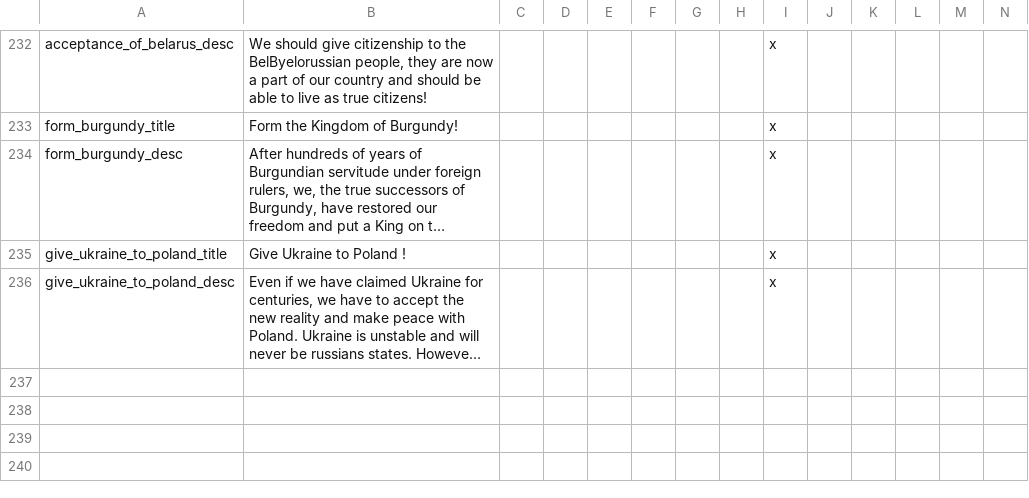
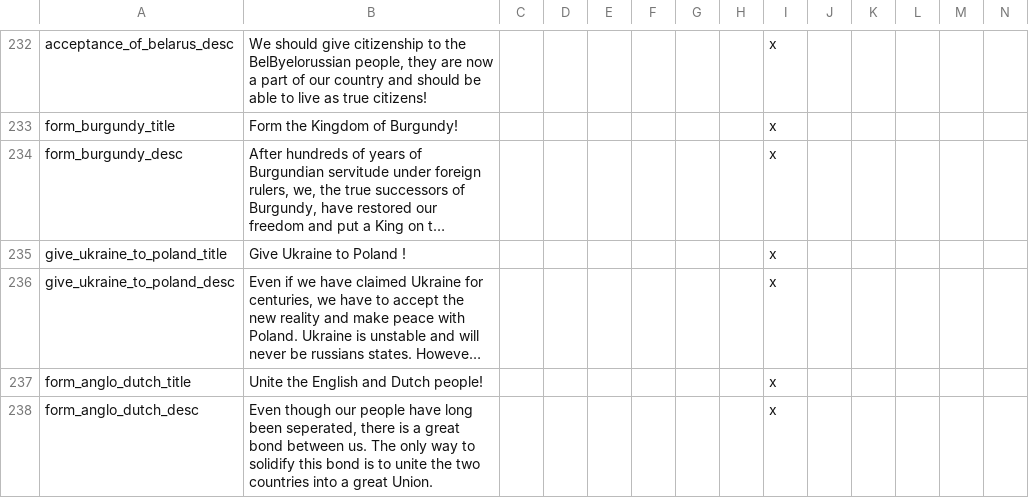
Before and after one commit to MaTi5893/Napoleon-s-Legacy-Remastered, a CSV file: Napoleon's Legacy_Remake/localisation/NL_remake_decisions.csv, drawn as a sheet; only a part is shown, gaps mark what is left out; long unchanged cells end in …; the diff names each change by its address in the sheet, - before the commit and + after, or states it on an @@ line.

Commit message:
anglo dutch union

```diff
--- a/Napoleon's Legacy_Remake/localisation/NL_remake_decisions.csv
+++ b/Napoleon's Legacy_Remake/localisation/NL_remake_decisions.csv
+row 237: form_anglo_dutch_title | Unite the English and Dutch people! |  |  |  |  |  |  | x
+row 238: form_anglo_dutch_desc | Even though our people have long been seperated, there is a great bond between us. The only way to solidify this bond is to unite the two countries into a great Union. |  |  |  |  |  |  | x
```
Also changed, not shown: 12 other files.
